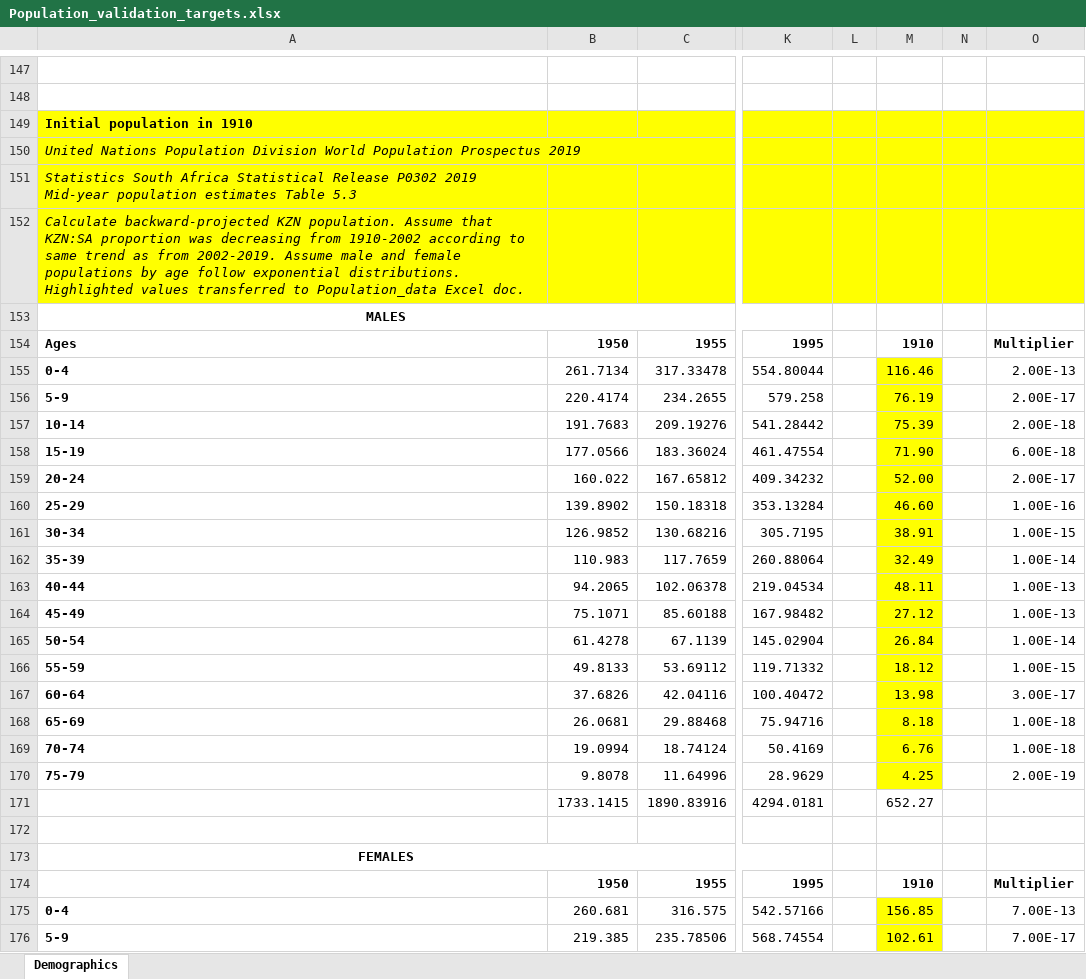
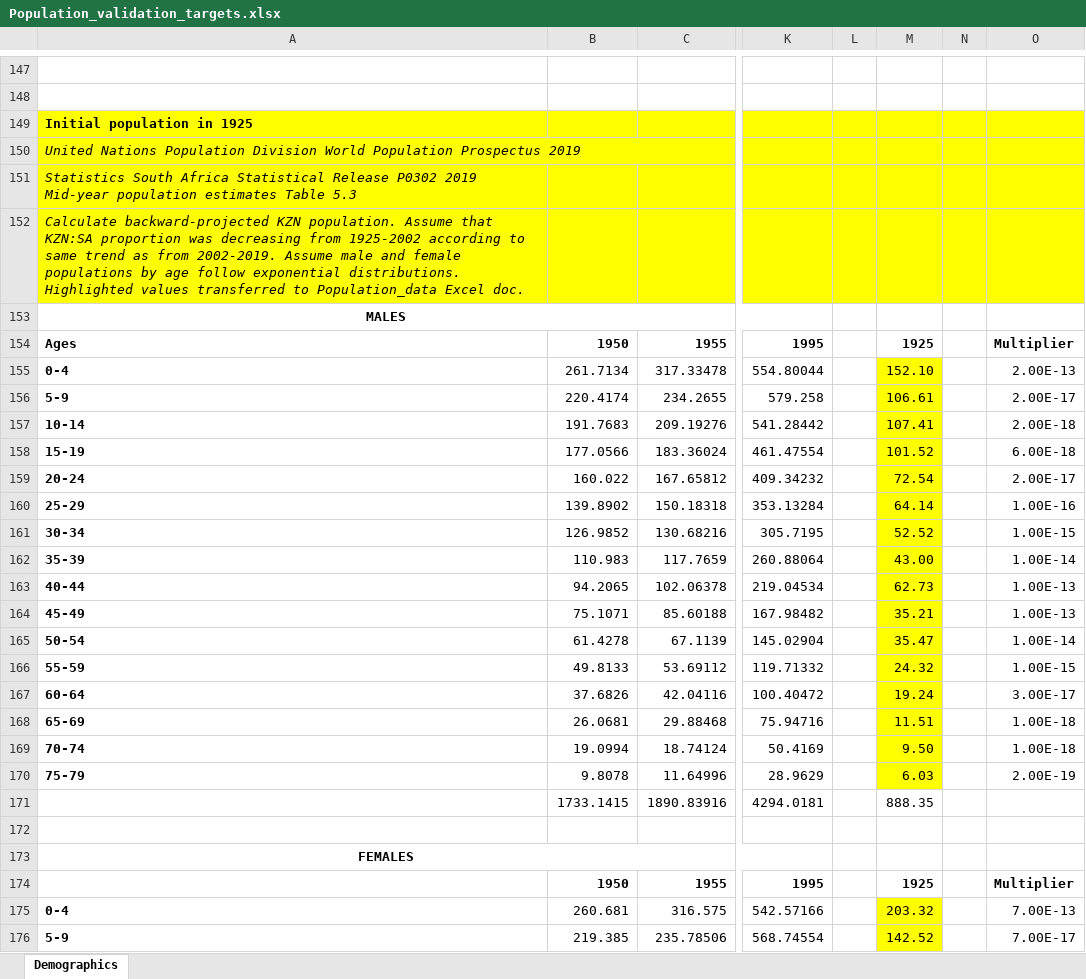
Before and after one commit to ICRC-Models/HHCoM, an Excel workbook: Config/Population_validation_targets.xlsx, sheet Demographics, drawn as a sheet; only a part is shown, gaps mark what is left out; values as stored, in another font and other column widths than the file's, no borders; charts and pictures not drawn; the diff covers the shown part only; the diff names each change by its address in the sheet, - before the commit and + after, or states it on an @@ line.

```diff
--- a/Config/Population_validation_targets.xlsx (sheet Demographics)
+++ b/Config/Population_validation_targets.xlsx (sheet Demographics)
-A149: Initial population in 1910
+A149: Initial population in 1925
-A152: …decreasing from 1910-2002 according to…
+A152: …decreasing from 1925-2002 according to…
-M154: 1910
+M154: 1925
-M155: 116.46
+M155: 152.10
-M156: 76.19
+M156: 106.61
-M157: 75.39
+M157: 107.41
-M158: 71.90
+M158: 101.52
-M159: 52.00
+M159: 72.54
-M160: 46.60
+M160: 64.14
-M161: 38.91
+M161: 52.52
-M162: 32.49
+M162: 43.00
-M163: 48.11
+M163: 62.73
-M164: 27.12
+M164: 35.21
-M165: 26.84
+M165: 35.47
-M166: 18.12
+M166: 24.32
-M167: 13.98
+M167: 19.24
-M168: 8.18
+M168: 11.51
-M169: 6.76
+M169: 9.50
-M170: 4.25
+M170: 6.03
-M171: 652.27
+M171: 888.35
-M174: 1910
+M174: 1925
-M175: 156.85
+M175: 203.32
-M176: 102.61
+M176: 142.52
```
Also changed, not shown: 16 edited cells elsewhere in this sheet, charts or pictures, Config/Population_data.xlsx, 3 other files.
